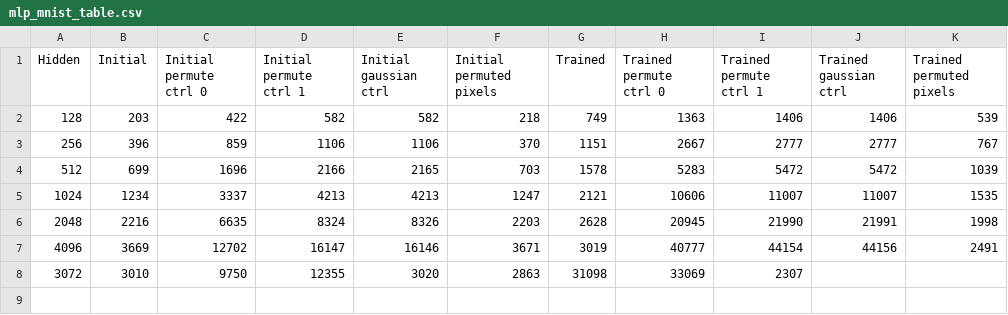
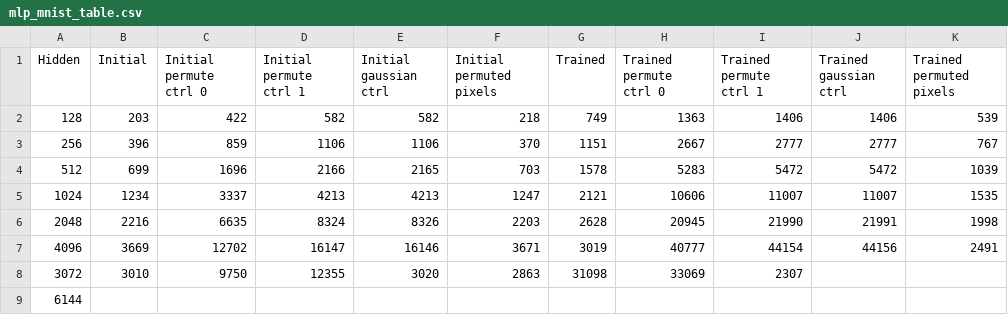
Before and after one commit to tlh24/sudoku-rl, a CSV file: mnist/mlp_mnist_table.csv, drawn as a sheet.

```diff
--- a/mnist/mlp_mnist_table.csv
+++ b/mnist/mlp_mnist_table.csv
@@ -8 +8,2 @@ Hidden	Initial	Initial permute ctrl 0	Initial permute ctrl 1	Initial gaussian ct
 3072	3010	9750	12355	3020	2863	31098	33069	2307	
+6144	
```
Also changed, not shown: 1 other file.
